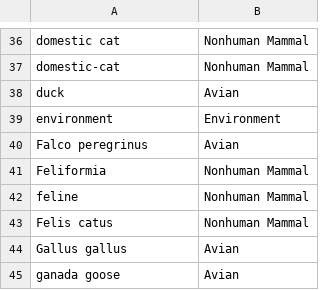
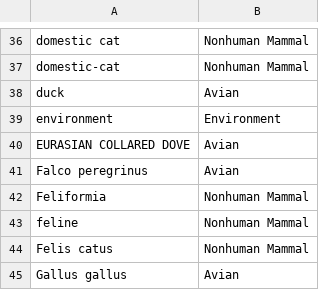
Before and after one commit to nextstrain/avian-flu, a TSV file: ingest/build-configs/ncbi/defaults/host-map.tsv, drawn as a sheet; only a part is shown, gaps mark what is left out; the shorter side is filled out with more unchanged rows; the diff names each change by its address in the sheet, - before the commit and + after, or states it on an @@ line.

Commit message:
Update host map

```diff
--- a/ingest/build-configs/ncbi/defaults/host-map.tsv
+++ b/ingest/build-configs/ncbi/defaults/host-map.tsv
+row 40: EURASIAN COLLARED DOVE | Avian
```
